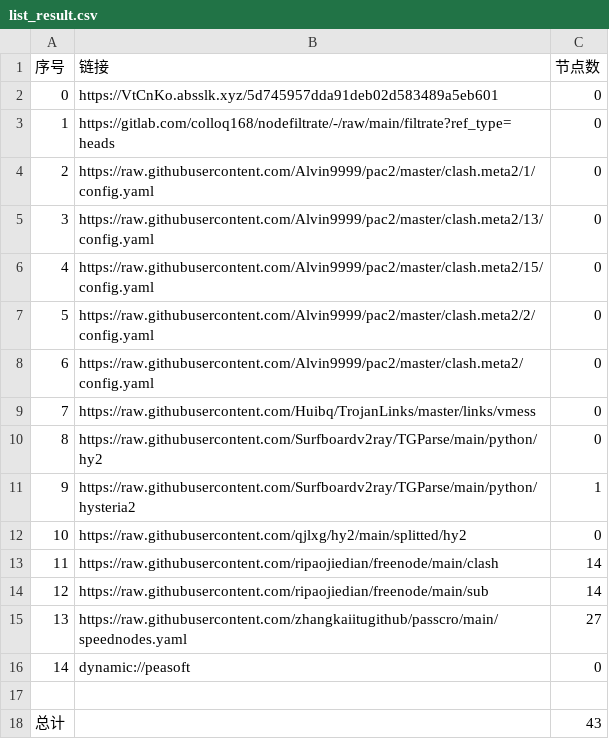
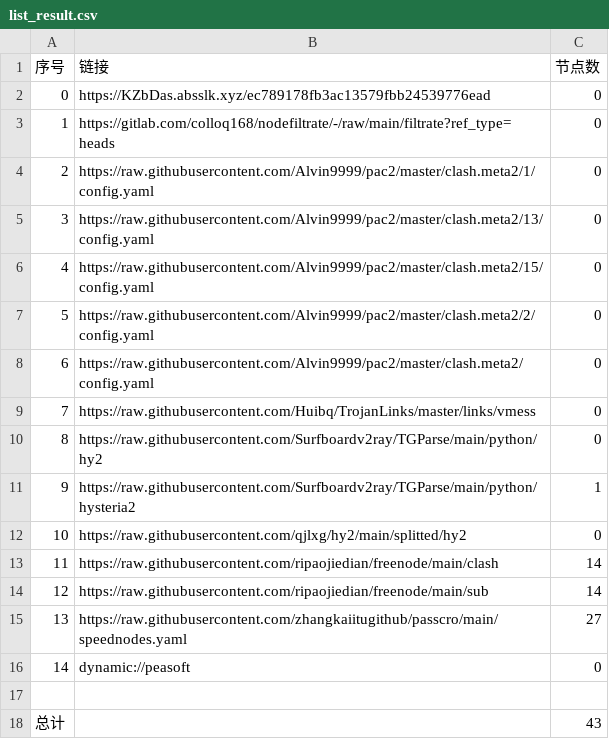
Before and after one commit to hnonly/AutoMergePublicNodes, a CSV file: list_result.csv, drawn as a sheet.

```diff
--- a/list_result.csv
+++ b/list_result.csv
@@ -1,3 +1,3 @@
 序号,链接,节点数
-0,https://VtCnKo.absslk.xyz/5d745957dda91deb02d583489a5eb601,0
+0,https://KZbDas.absslk.xyz/ec789178fb3ac13579fbb24539776ead,0
 1,https://gitlab.com/colloq168/nodefiltrate/-/raw/main/filtrate?ref_type=heads,0
```
Also changed, not shown: 3 other files.
